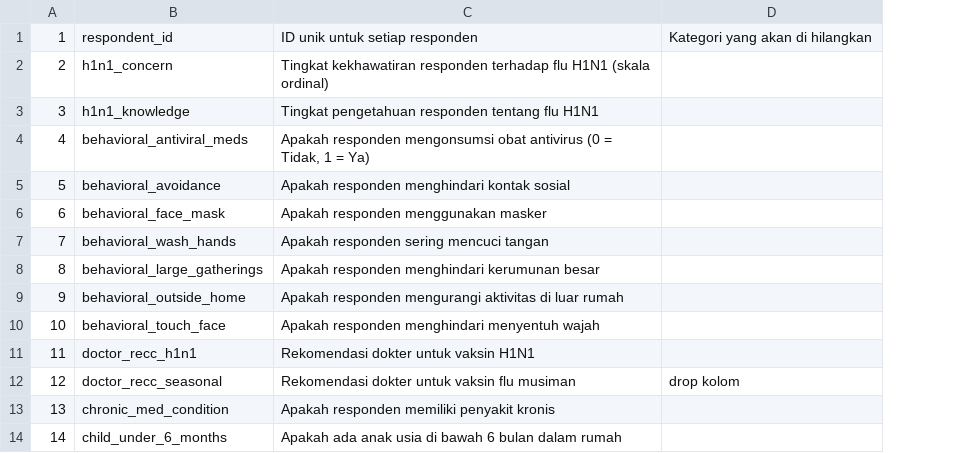
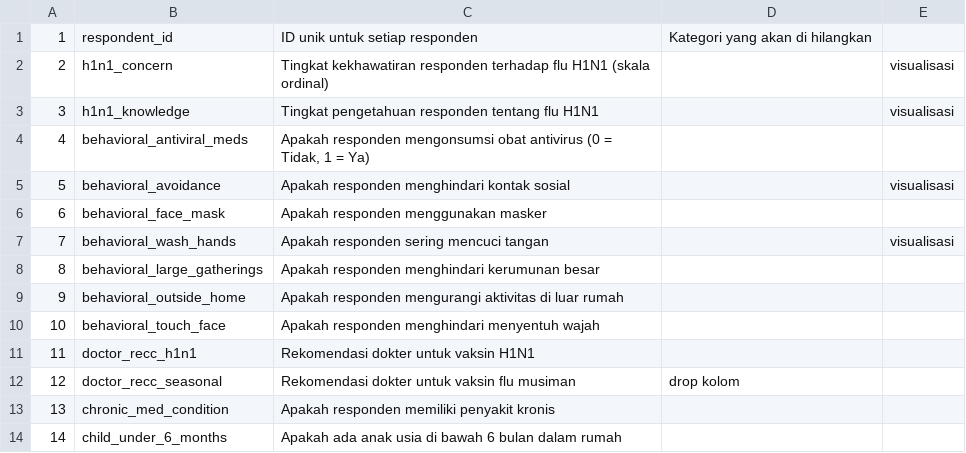
Before and after one commit to keyjack0/analisis-algoritma, a CSV file: data/data_penjelasan_kolom.csv, drawn as a sheet; only a part is shown; the diff names each change by its address in the sheet, - before the commit and + after, or states it on an @@ line.

Commit message:
tambah kolom visual di filde data_penjelasan.csv

```diff
--- a/data/data_penjelasan_kolom.csv
+++ b/data/data_penjelasan_kolom.csv
+column E, rows 2-7: visualisasi | visualisasi |  | visualisasi |  | visualisasi
```
Also changed, not shown: 1 other file.
